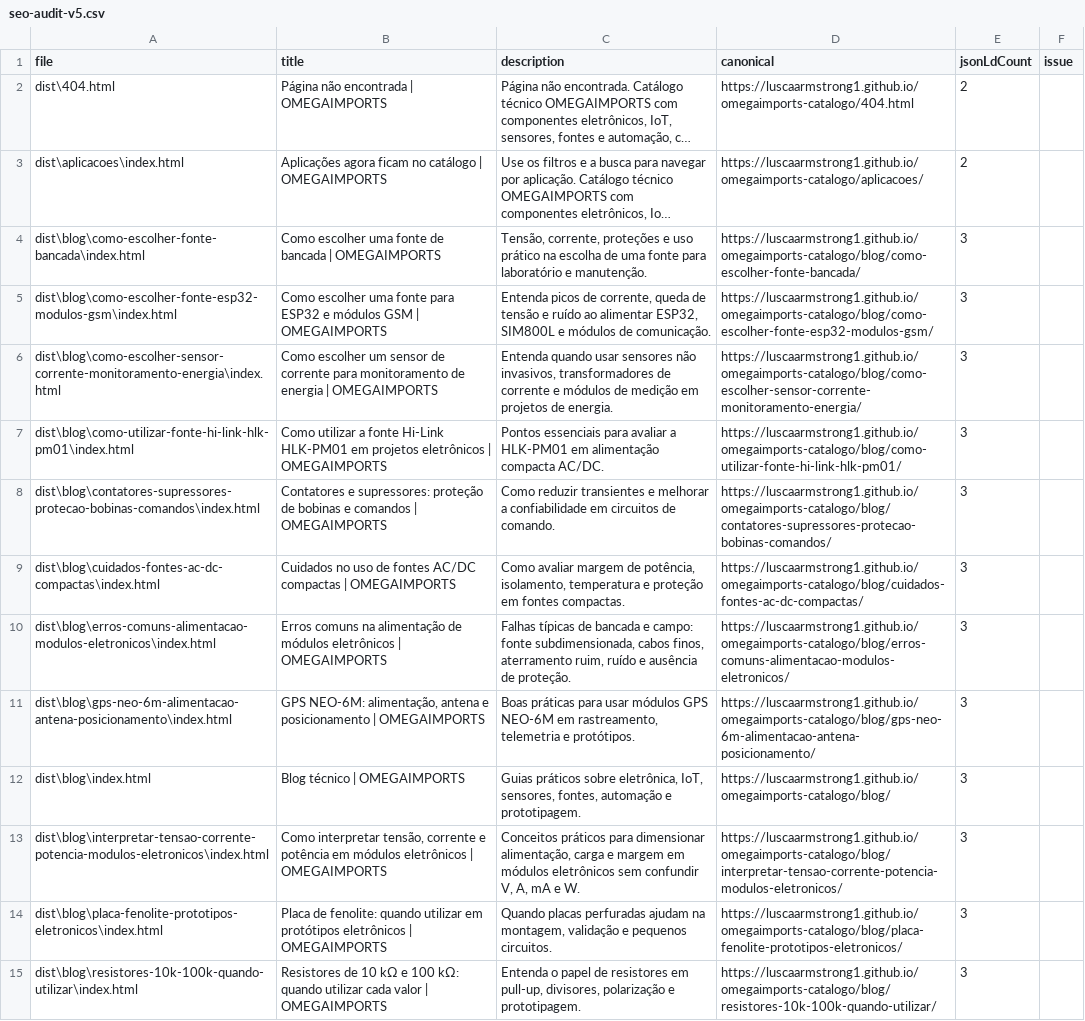
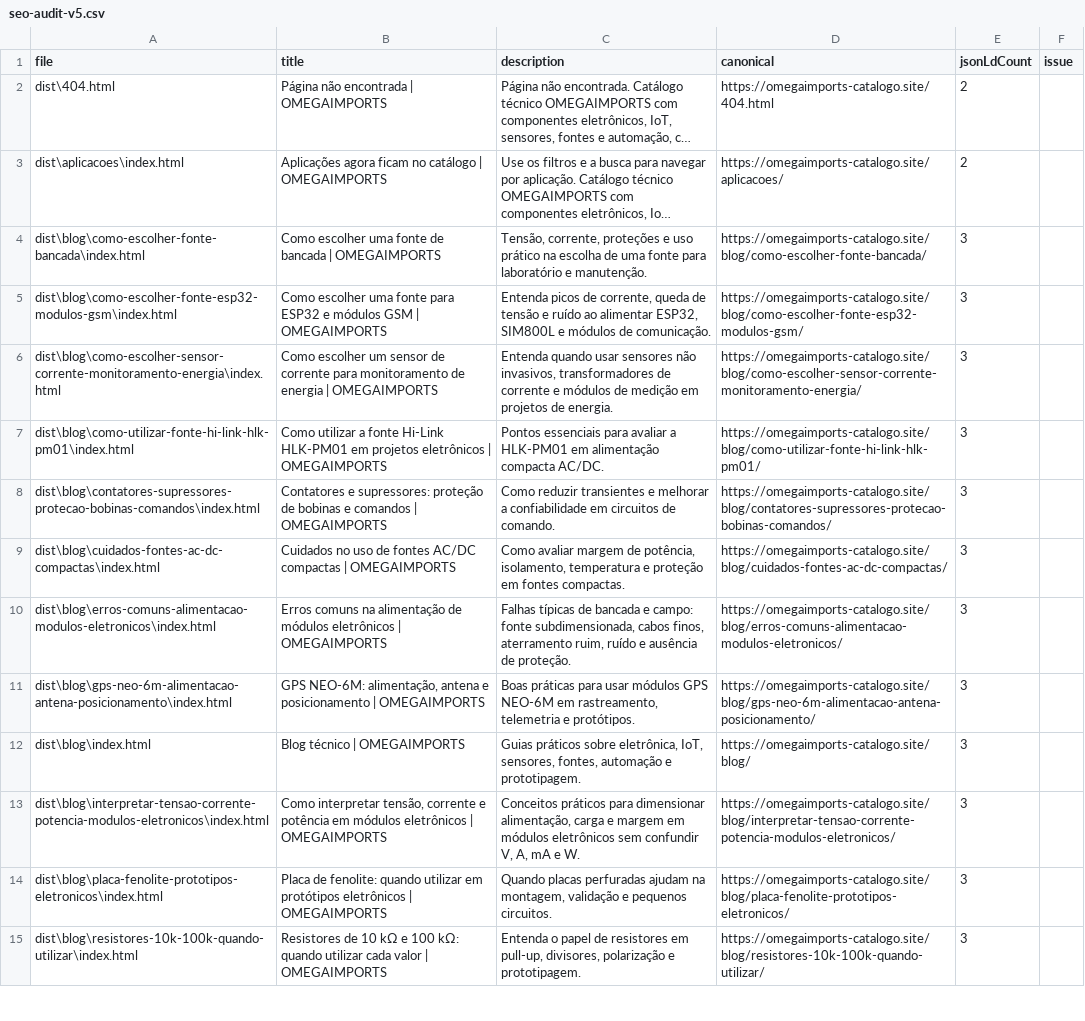
Before and after one commit to luscaarmstrong1/omegaimports-catalogo, a CSV file: reports/seo-audit-v5.csv, drawn as a sheet; only a part is shown; long unchanged cells end in …; the diff covers the shown part only; the diff names each change by its address in the sheet, - before the commit and + after, or states it on an @@ line.

```diff
--- a/reports/seo-audit-v5.csv
+++ b/reports/seo-audit-v5.csv
-D2 (canonical): https://luscaarmstrong1.github.io/omegaimports-catalogo/404.html
+D2 (canonical): https://omegaimports-catalogo.site/404.html
-D3 (canonical): https://luscaarmstrong1.github.io/omegaimports-catalogo/aplicacoes/
+D3 (canonical): https://omegaimports-catalogo.site/aplicacoes/
-D4 (canonical): https://luscaarmstrong1.github.io/omegaimports-catalogo/blog/como-escolher-fonte-bancada/
+D4 (canonical): https://omegaimports-catalogo.site/blog/como-escolher-fonte-bancada/
-D5 (canonical): https://luscaarmstrong1.github.io/omegaimports-catalogo/blog/como-escolher-fonte-esp32-modulos-gsm/
+D5 (canonical): https://omegaimports-catalogo.site/blog/como-escolher-fonte-esp32-modulos-gsm/
-D6 (canonical): https://luscaarmstrong1.github.io/omegaimports-catalogo/blog/como-escolher-sensor-corrente-monitoramento-energia/
+D6 (canonical): https://omegaimports-catalogo.site/blog/como-escolher-sensor-corrente-monitoramento-energia/
-D7 (canonical): https://luscaarmstrong1.github.io/omegaimports-catalogo/blog/como-utilizar-fonte-hi-link-hlk-pm01/
+D7 (canonical): https://omegaimports-catalogo.site/blog/como-utilizar-fonte-hi-link-hlk-pm01/
-D8 (canonical): https://luscaarmstrong1.github.io/omegaimports-catalogo/blog/contatores-supressores-protecao-bobinas-comandos/
+D8 (canonical): https://omegaimports-catalogo.site/blog/contatores-supressores-protecao-bobinas-comandos/
-D9 (canonical): https://luscaarmstrong1.github.io/omegaimports-catalogo/blog/cuidados-fontes-ac-dc-compactas/
+D9 (canonical): https://omegaimports-catalogo.site/blog/cuidados-fontes-ac-dc-compactas/
-D10 (canonical): https://luscaarmstrong1.github.io/omegaimports-catalogo/blog/erros-comuns-alimentacao-modulos-eletronicos/
+D10 (canonical): https://omegaimports-catalogo.site/blog/erros-comuns-alimentacao-modulos-eletronicos/
-D11 (canonical): https://luscaarmstrong1.github.io/omegaimports-catalogo/blog/gps-neo-6m-alimentacao-antena-posicionamento/
+D11 (canonical): https://omegaimports-catalogo.site/blog/gps-neo-6m-alimentacao-antena-posicionamento/
-D12 (canonical): https://luscaarmstrong1.github.io/omegaimports-catalogo/blog/
+D12 (canonical): https://omegaimports-catalogo.site/blog/
-D13 (canonical): https://luscaarmstrong1.github.io/omegaimports-catalogo/blog/interpretar-tensao-corrente-potencia-modulos-eletronicos/
+D13 (canonical): https://omegaimports-catalogo.site/blog/interpretar-tensao-corrente-potencia-modulos-eletronicos/
-D14 (canonical): https://luscaarmstrong1.github.io/omegaimports-catalogo/blog/placa-fenolite-prototipos-eletronicos/
+D14 (canonical): https://omegaimports-catalogo.site/blog/placa-fenolite-prototipos-eletronicos/
-D15 (canonical): https://luscaarmstrong1.github.io/omegaimports-catalogo/blog/resistores-10k-100k-quando-utilizar/
+D15 (canonical): https://omegaimports-catalogo.site/blog/resistores-10k-100k-quando-utilizar/
```
Also changed, not shown: 51 edited cells elsewhere in this file, 8 other files.
